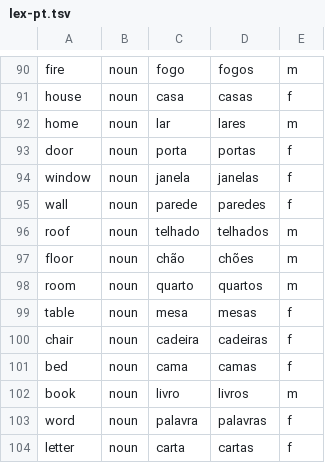
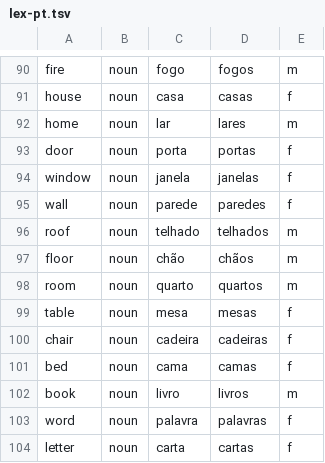
Before and after one commit to quiquae/weft, a TSV file: tools/seed/lex-pt.tsv, drawn as a sheet; only a part is shown, gaps mark what is left out.

```diff
--- a/tools/seed/lex-pt.tsv
+++ b/tools/seed/lex-pt.tsv
@@ -96,3 +96,3 @@ wall	noun	parede	paredes	f
 roof	noun	telhado	telhados	m			
-floor	noun	chão	chões	m			
+floor	noun	chão	chãos	m			
 room	noun	quarto	quartos	m			
```
Also changed, not shown: tools/seed/lex-es.tsv, 18 other files.
